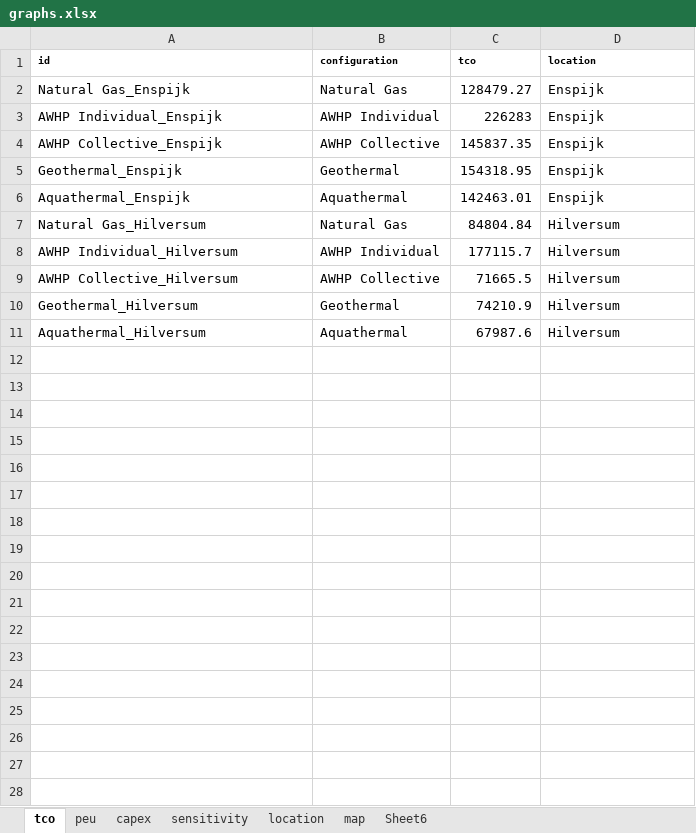
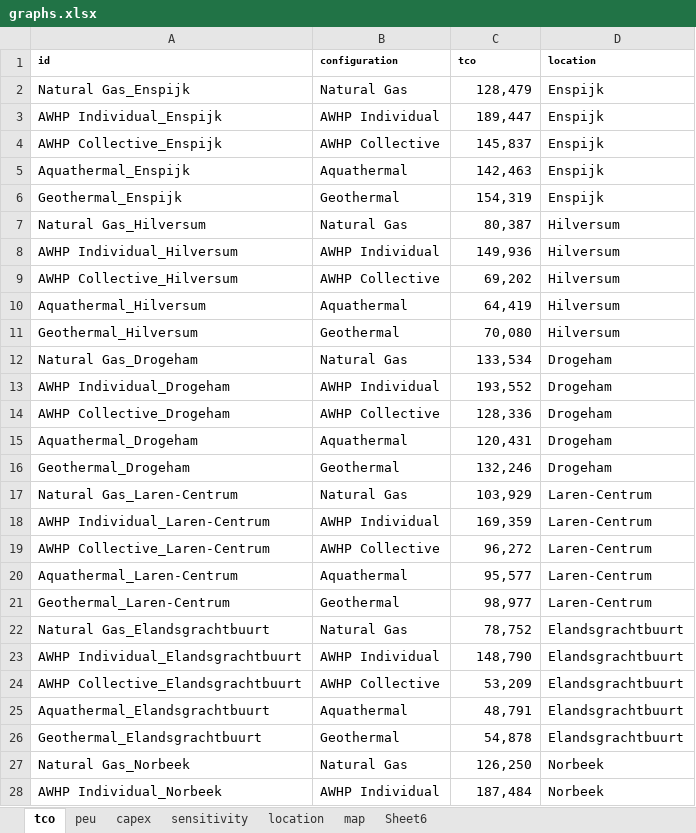
Before and after one commit to karivero/uu-consultancy, an Excel workbook: graphs.xlsx, sheet tco, drawn as a sheet; only a part is shown; values as stored, in another font and other column widths than the file's, no borders; removed rows and columns are numbered as before the commit, all else as after; the diff covers the shown part only; the diff names each change by its address in the sheet, - before the commit and + after, or states it on an @@ line.

```diff
--- a/graphs.xlsx (sheet tco)
+++ b/graphs.xlsx (sheet tco)
-C2 (tco): 128479.27
+C2 (tco): 128,479
-C3 (tco): 226283
+C3 (tco): 189,447
-C4 (tco): 145837.35
+C4 (tco): 145,837
-row 5: Geothermal_Enspijk | Geothermal | 154318.95 | Enspijk
-C5 (tco): 142463.01
+C5 (tco): 142,463
+row 6: Geothermal_Enspijk | Geothermal | 154,319 | Enspijk
-C7 (tco): 84804.84
+C7 (tco): 80,387
-C8 (tco): 177115.7
+C8 (tco): 149,936
-C9 (tco): 71665.5
+C9 (tco): 69,202
-row 10: Geothermal_Hilversum | Geothermal | 74210.9 | Hilversum
-C10 (tco): 67987.6
+C10 (tco): 64,419
+row 11: Geothermal_Hilversum | Geothermal | 70,080 | Hilversum
+row 12: Natural Gas_Drogeham | Natural Gas | 133,534 | Drogeham
+row 13: AWHP Individual_Drogeham | AWHP Individual | 193,552 | Drogeham
+row 14: AWHP Collective_Drogeham | AWHP Collective | 128,336 | Drogeham
+row 15: Aquathermal_Drogeham | Aquathermal | 120,431 | Drogeham
+row 16: Geothermal_Drogeham | Geothermal | 132,246 | Drogeham
+row 17: Natural Gas_Laren-Centrum | Natural Gas | 103,929 | Laren-Centrum
+row 18: AWHP Individual_Laren-Centrum | AWHP Individual | 169,359 | Laren-Centrum
+row 19: AWHP Collective_Laren-Centrum | AWHP Collective | 96,272 | Laren-Centrum
+row 20: Aquathermal_Laren-Centrum | Aquathermal | 95,577 | Laren-Centrum
+row 21: Geothermal_Laren-Centrum | Geothermal | 98,977 | Laren-Centrum
+row 22: Natural Gas_Elandsgrachtbuurt | Natural Gas | 78,752 | Elandsgrachtbuurt
+row 23: AWHP Individual_Elandsgrachtbuurt | AWHP Individual | 148,790 | Elandsgrachtbuurt
+row 24: AWHP Collective_Elandsgrachtbuurt | AWHP Collective | 53,209 | Elandsgrachtbuurt
+row 25: Aquathermal_Elandsgrachtbuurt | Aquathermal | 48,791 | Elandsgrachtbuurt
+row 26: Geothermal_Elandsgrachtbuurt | Geothermal | 54,878 | Elandsgrachtbuurt
+row 27: Natural Gas_Norbeek | Natural Gas | 126,250 | Norbeek
+row 28: AWHP Individual_Norbeek | AWHP Individual | 187,484 | Norbeek
```
Also changed, not shown: 3 added rows elsewhere in this sheet, sheet sensitivity, sheet location, sheet map, formulas that keep their value, 2 other files.
